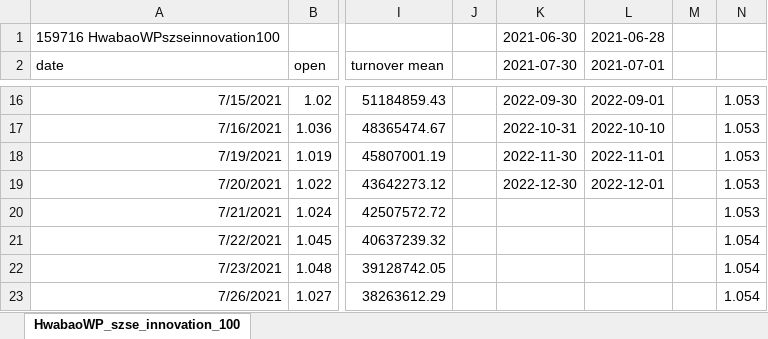
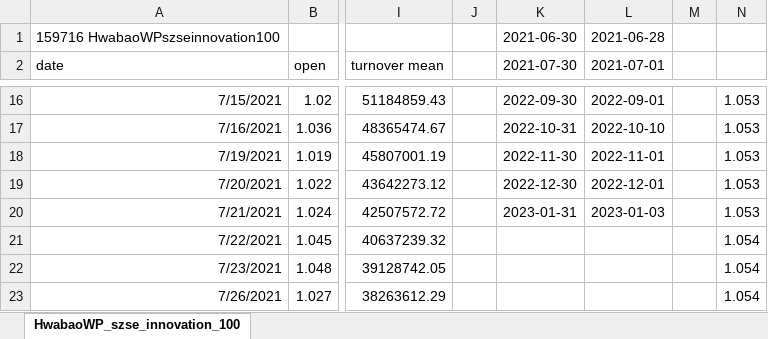
Before and after one commit to laienwei/valuationquan, an Excel workbook: lai/valuationquan/HwabaoWPszseinnovation100ETF.xlsx, sheet HwabaoWP_szse_innovation_100, drawn as a sheet; only a part is shown, gaps mark what is left out; values as stored, in another font and other column widths than the file's, no borders; the diff covers the shown part only; the diff names each change by its address in the sheet, - before the commit and + after, or states it on an @@ line.

```diff
--- a/lai/valuationquan/HwabaoWPszseinnovation100ETF.xlsx (sheet HwabaoWP_szse_innovation_100)
+++ b/lai/valuationquan/HwabaoWPszseinnovation100ETF.xlsx (sheet HwabaoWP_szse_innovation_100)
-K20 (2021-07-30): (empty)
+K20 (2021-07-30): 2023-01-31
-L20 (2021-07-01): (empty)
+L20 (2021-07-01): 2023-01-03
```
Also changed, not shown: 22 added rows and 2 edited cells elsewhere in this sheet, lai/valuationquan/szseinnovation100index/szseinnovation100indexmodel1prac.xlsx.
